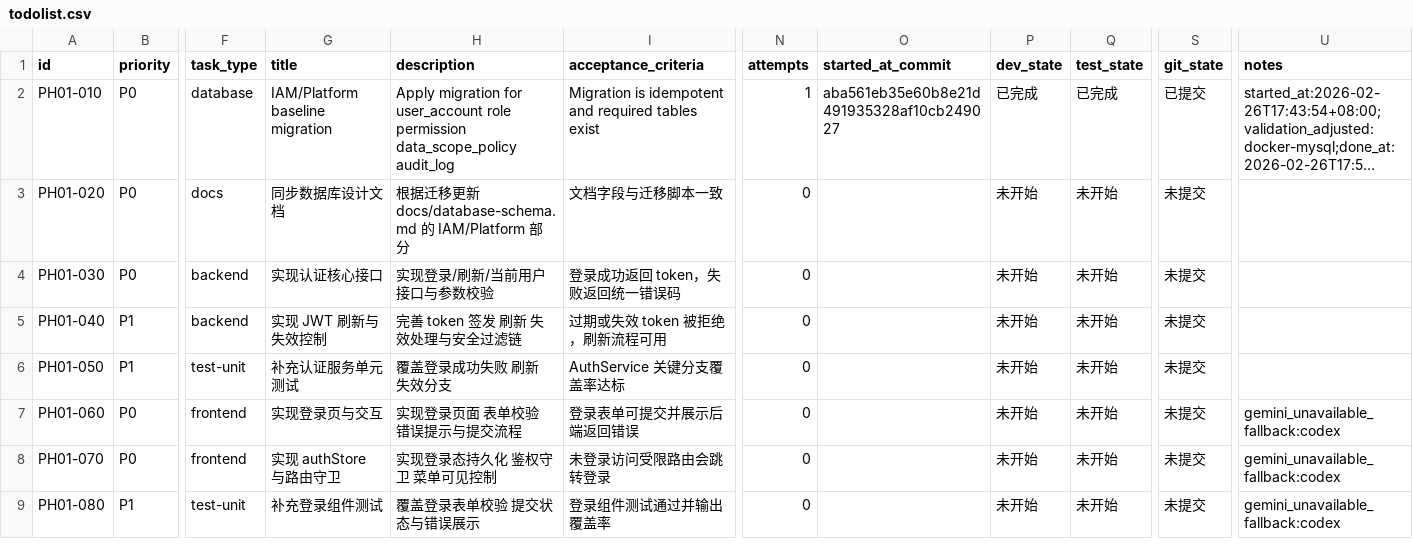
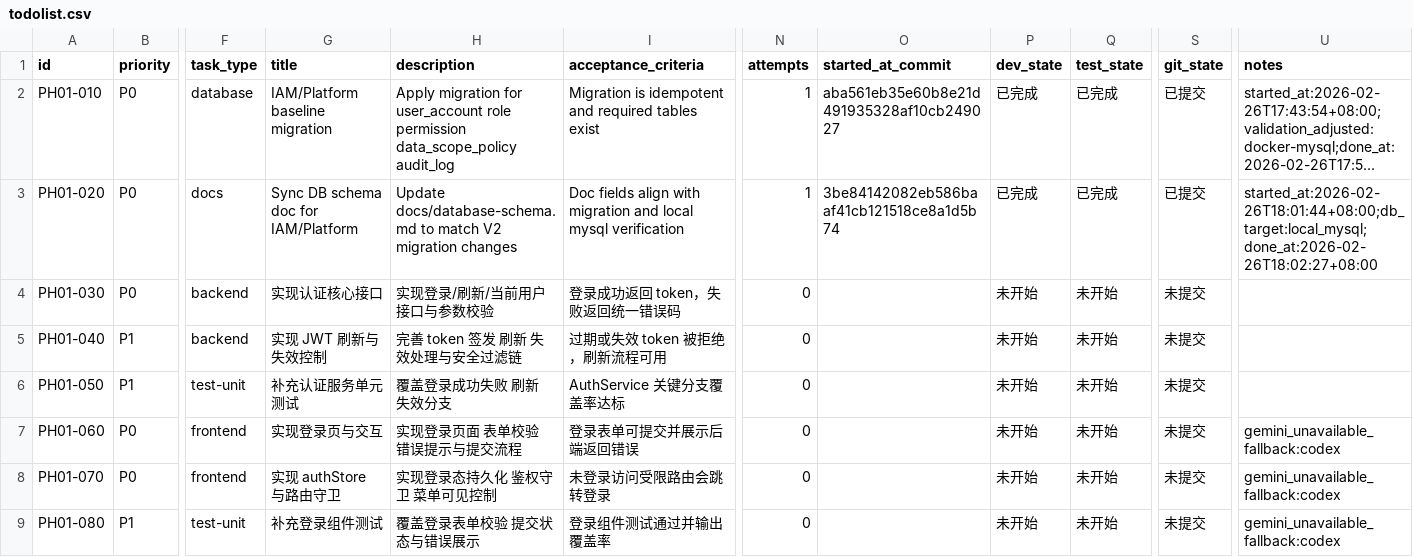
Before and after one commit to hangsome/labor_system_ai_test, a CSV file: phases/phase-01-foundation/todolist.csv, drawn as a sheet; only a part is shown, gaps mark what is left out; long unchanged cells end in …; the diff names each change by its address in the sheet, - before the commit and + after, or states it on an @@ line.

```diff
--- a/phases/phase-01-foundation/todolist.csv
+++ b/phases/phase-01-foundation/todolist.csv
-G3 (title): 同步数据库设计文档
+G3 (title): Sync DB schema doc for IAM/Platform
-H3 (description): 根据迁移更新 docs/database-schema.md 的 IAM/Platform 部分
+H3 (description): Update docs/database-schema.md to match V2 migration changes
-I3 (acceptance_criteria): 文档字段与迁移脚本一致
+I3 (acceptance_criteria): Doc fields align with migration and local mysql verification
-N3 (attempts): 0
+N3 (attempts): 1
-O3 (started_at_commit): (empty)
+O3 (started_at_commit): 3be84142082eb586baaf41cb121518ce8a1d5b74
-P3 (dev_state): 未开始
+P3 (dev_state): 已完成
-Q3 (test_state): 未开始
+Q3 (test_state): 已完成
-S3 (git_state): 未提交
+S3 (git_state): 已提交
-U3 (notes): (empty)
+U3 (notes): started_at:2026-02-26T18:01:44+08:00;db_target:local_mysql;done_at:2026-02-26T18:02:27+08:00
```
Also changed, not shown: todolist.csv, 4 other files.
